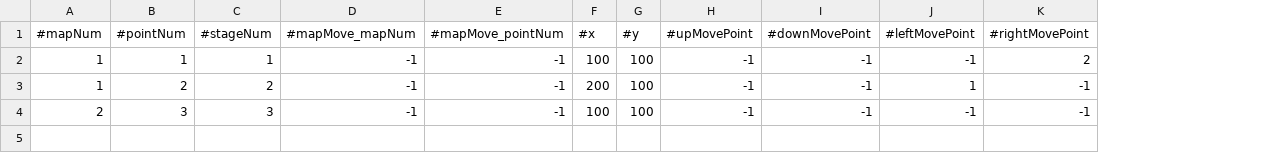
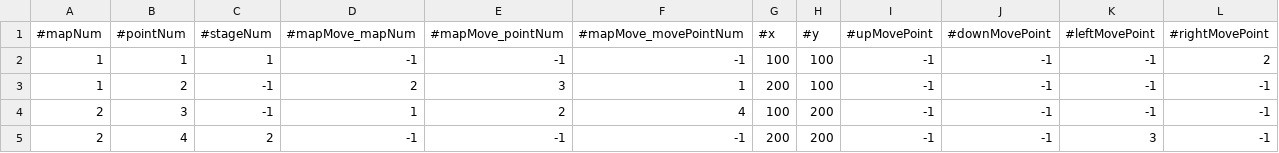
Before and after one commit to NortonGitHub/Creation_of_dungeon, a CSV file: CreationOfDungeon_master/csv/WorldMap/Point/Point.csv, drawn as a sheet; addresses are those after the commit; the diff names each change by its address in the sheet, - before the commit and + after, or states it on an @@ line.

```diff
--- a/CreationOfDungeon_master/csv/WorldMap/Point/Point.csv
+++ b/CreationOfDungeon_master/csv/WorldMap/Point/Point.csv
+column F (#mapMove_movePointNum), rows 2-4: -1 | 1 | 4
-C3 (#stageNum): 2
+C3 (#stageNum): -1
-D3 (#mapMove_mapNum): -1
+D3 (#mapMove_mapNum): 2
-E3 (#mapMove_pointNum): -1
+E3 (#mapMove_pointNum): 3
-K3 (#leftMovePoint): 1
+K3 (#leftMovePoint): -1
-C4 (#stageNum): 3
+C4 (#stageNum): -1
-D4 (#mapMove_mapNum): -1
+D4 (#mapMove_mapNum): 1
-E4 (#mapMove_pointNum): -1
+E4 (#mapMove_pointNum): 2
-H4 (#y): 100
+H4 (#y): 200
+row 5: 2 | 4 | 2 | -1 | -1 | -1 | 200 | 200 | -1 | -1 | 3 | -1
```
Also changed, not shown: 4 other files.
